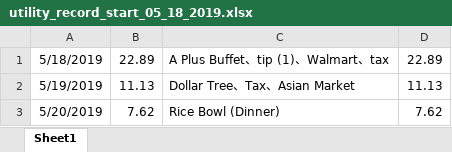
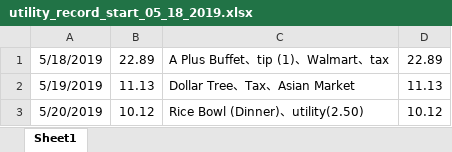
Before and after one commit to jiaqixu/personal_utility, an Excel workbook: utility_record_start_05_18_2019.xlsx, sheet Sheet1, drawn as a sheet; values as stored, in another font and other column widths than the file's, no borders; the diff names each change by its address in the sheet, - before the commit and + after, or states it on an @@ line.

Commit message:
add_utility_previous_days

```diff
--- a/utility_record_start_05_18_2019.xlsx (sheet Sheet1)
+++ b/utility_record_start_05_18_2019.xlsx (sheet Sheet1)
-B3: 7.62
+B3: 10.12
-C3: Rice Bowl (Dinner)
+C3: Rice Bowl (Dinner)、utility(2.50)
-D3: 7.62
+D3: 10.12
```
